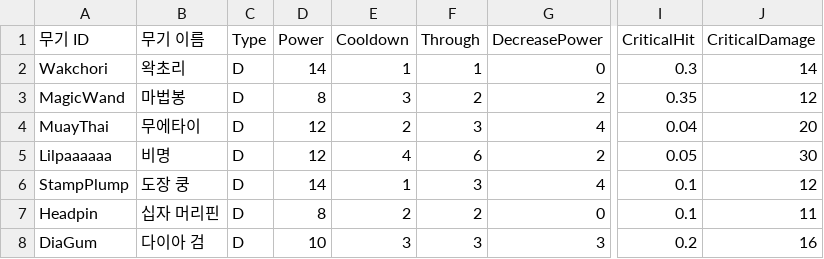
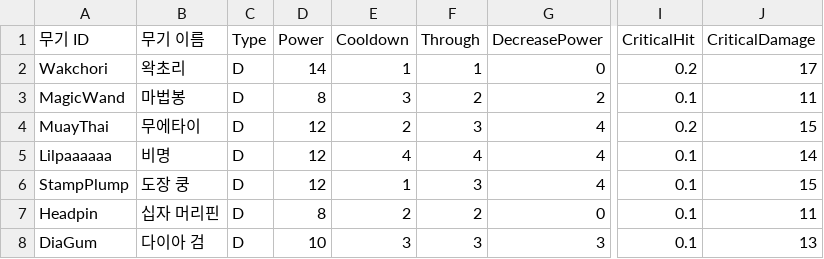
Before and after one commit to turtle85917/20MTB, a CSV file: Assets/Resources/Weapons.csv, drawn as a sheet; only a part is shown, gaps mark what is left out; the diff names each change by its address in the sheet, - before the commit and + after, or states it on an @@ line.

Commit message:
feat: implement critical attack & balancing

```diff
--- a/Assets/Resources/Weapons.csv
+++ b/Assets/Resources/Weapons.csv
-I2 (CriticalHit): 0.3
+I2 (CriticalHit): 0.2
-J2 (CriticalDamage): 14
+J2 (CriticalDamage): 17
-I3 (CriticalHit): 0.35
+I3 (CriticalHit): 0.1
-J3 (CriticalDamage): 12
+J3 (CriticalDamage): 11
-I4 (CriticalHit): 0.04
+I4 (CriticalHit): 0.2
-J4 (CriticalDamage): 20
+J4 (CriticalDamage): 15
-F5 (Through): 6
+F5 (Through): 4
-G5 (DecreasePower): 2
+G5 (DecreasePower): 4
-I5 (CriticalHit): 0.05
+I5 (CriticalHit): 0.1
-J5 (CriticalDamage): 30
+J5 (CriticalDamage): 14
-D6 (Power): 14
+D6 (Power): 12
-J6 (CriticalDamage): 12
+J6 (CriticalDamage): 15
-I8 (CriticalHit): 0.2
+I8 (CriticalHit): 0.1
-J8 (CriticalDamage): 16
+J8 (CriticalDamage): 13
```
Also changed, not shown: 14 other files.
